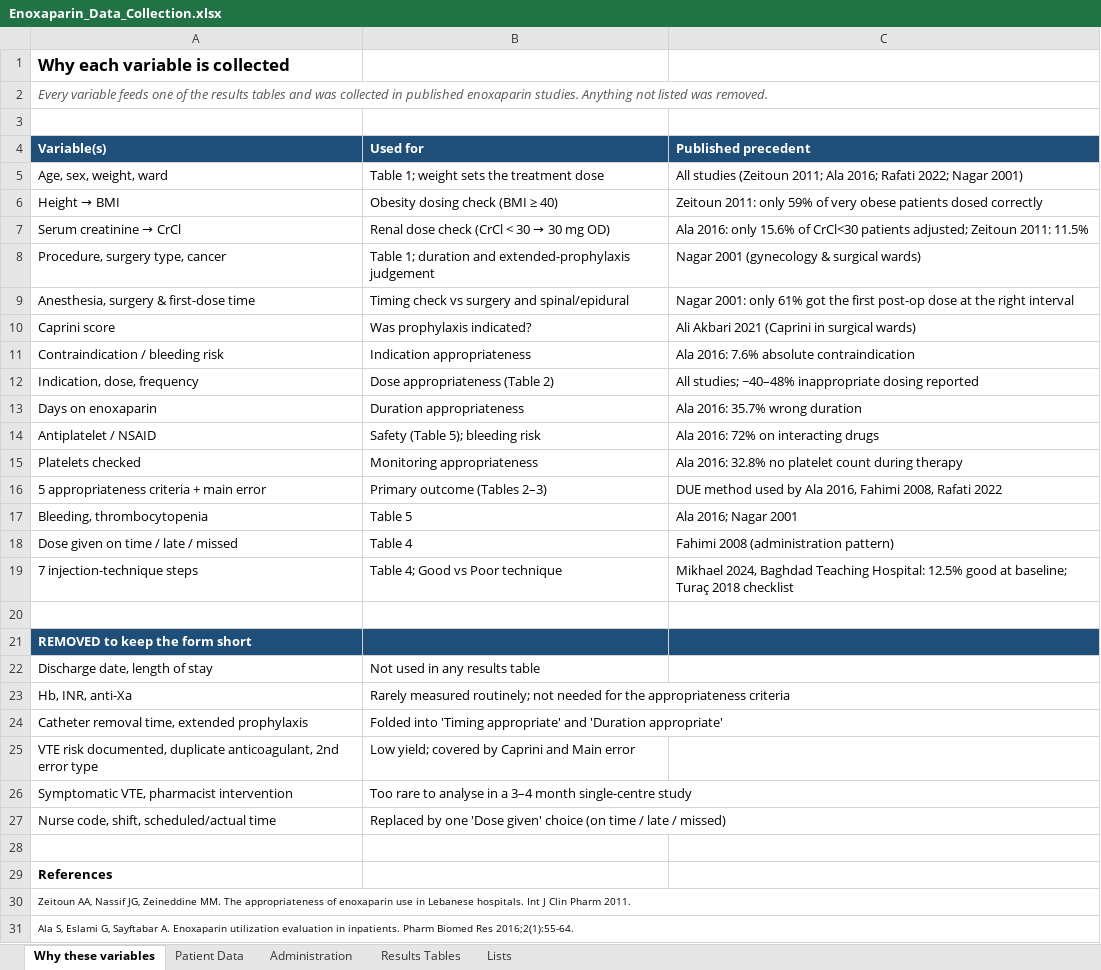
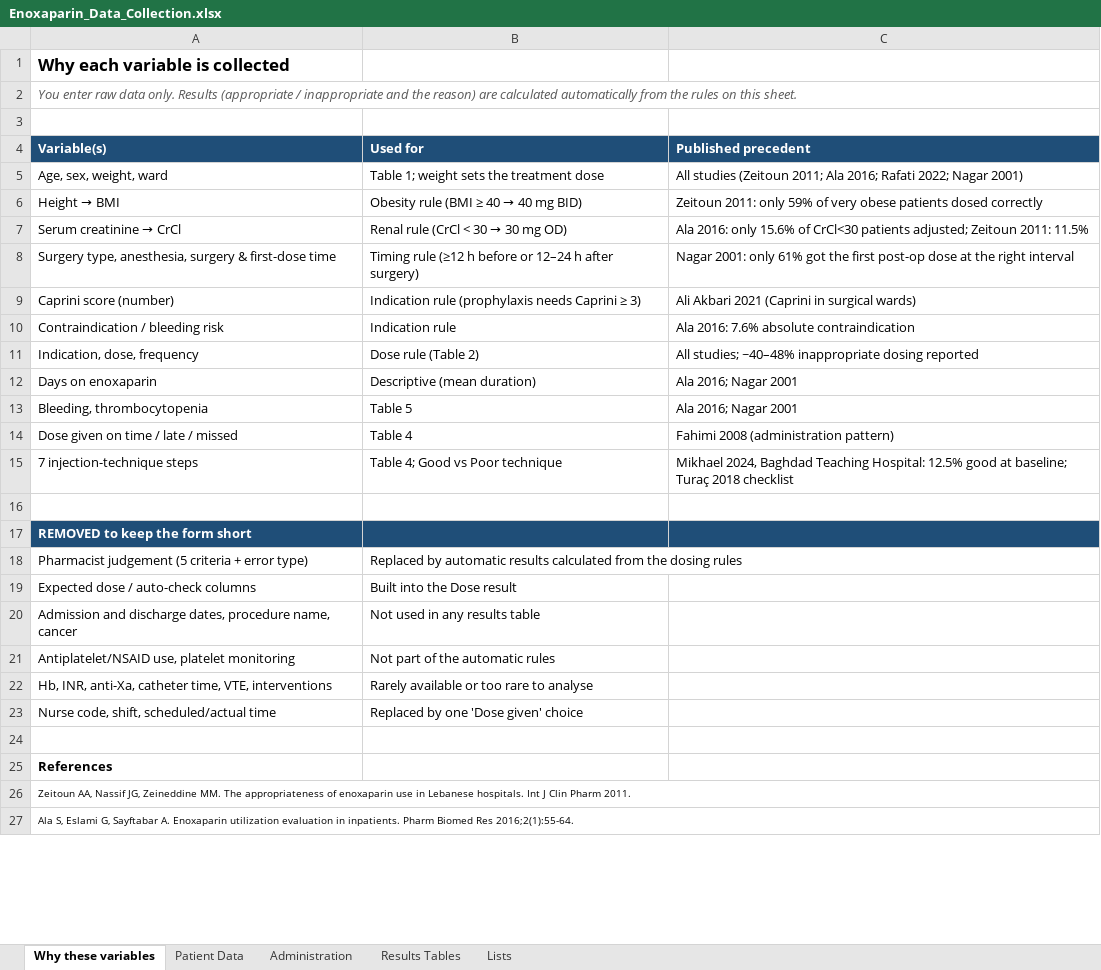
Before and after one commit to pharmacist24/rnoxoparin-study, an Excel workbook: Enoxaparin_Data_Collection.xlsx, sheet Why these variables, drawn as a sheet; only a part is shown; values as stored, in another font and other column widths than the file's, no borders; removed rows and columns are numbered as before the commit, all else as after; the diff names each change by its address in the sheet, - before the commit and + after, or states it on an @@ line.

```diff
--- a/Enoxaparin_Data_Collection.xlsx (sheet Why these variables)
+++ b/Enoxaparin_Data_Collection.xlsx (sheet Why these variables)
-A2 (Variable(s)): Every variable feeds one of the results tables and was collected in published enoxaparin studies. Anything not listed was removed.
+A2 (Variable(s)): You enter raw data only. Results (appropriate / inappropriate and the reason) are calculated automatically from the rules on this sheet.
@@ B6 (Used for): Obesity dosing check (BMI ≥ 40) → Obesity rule (BMI ≥ 40 → 40 mg BID) @@
@@ B7 (Used for): Renal dose check (CrCl < 30 → 30 mg OD) → Renal rule (CrCl < 30 → 30 mg OD) @@
-row 8: Procedure, surgery type, cancer | Table 1; duration and extended-prophylaxis judgement | Nagar 2001 (gynecology & surgical wards)
-A8 (Variable(s)): Anesthesia, surgery & first-dose time
+A8 (Variable(s)): Surgery type, anesthesia, surgery & first-dose time
-B8 (Used for): Timing check vs surgery and spinal/epidural
+B8 (Used for): Timing rule (≥12 h before or 12–24 h after surgery)
-A9 (Variable(s)): Caprini score
+A9 (Variable(s)): Caprini score (number)
-B9 (Used for): Was prophylaxis indicated?
+B9 (Used for): Indication rule (prophylaxis needs Caprini ≥ 3)
-B10 (Used for): Indication appropriateness
+B10 (Used for): Indication rule
-B11 (Used for): Dose appropriateness (Table 2)
+B11 (Used for): Dose rule (Table 2)
-B12 (Used for): Duration appropriateness
+B12 (Used for): Descriptive (mean duration)
-C12 (Published precedent): Ala 2016: 35.7% wrong duration
+C12 (Published precedent): Ala 2016; Nagar 2001
-row 14: Antiplatelet / NSAID | Safety (Table 5); bleeding risk | Ala 2016: 72% on interacting drugs
-row 15: Platelets checked | Monitoring appropriateness | Ala 2016: 32.8% no platelet count during therapy
-row 16: 5 appropriateness criteria + main error | Primary outcome (Tables 2–3) | DUE method used by Ala 2016, Fahimi 2008, Rafati 2022
+row 18: Pharmacist judgement (5 criteria + error type) | Replaced by automatic results calculated from the dosing rules
+row 19: Expected dose / auto-check columns | Built into the Dose result
-A20 (Variable(s)): Discharge date, length of stay
+A20 (Variable(s)): Admission and discharge dates, procedure name, cancer
-row 23: Hb, INR, anti-Xa | Rarely measured routinely; not needed for the appropriateness criteria
-row 24: Catheter removal time, extended prophylaxis | Folded into 'Timing appropriate' and 'Duration appropriate'
-row 25: VTE risk documented, duplicate anticoagulant, 2nd error type | Low yield; covered by Caprini and Main error
-row 26: Symptomatic VTE, pharmacist intervention | Too rare to analyse in a 3–4 month single-centre study
+row 21: Antiplatelet/NSAID use, platelet monitoring | Not part of the automatic rules
+row 22: Hb, INR, anti-Xa, catheter time, VTE, interventions | Rarely available or too rare to analyse
-B23 (Used for): …given' choice (on time / late / missed)
+B23 (Used for): …given' choice
```
Also changed, not shown: sheet Patient Data, sheet Results Tables, sheet Lists, formulas that keep their value, 2 other files.
